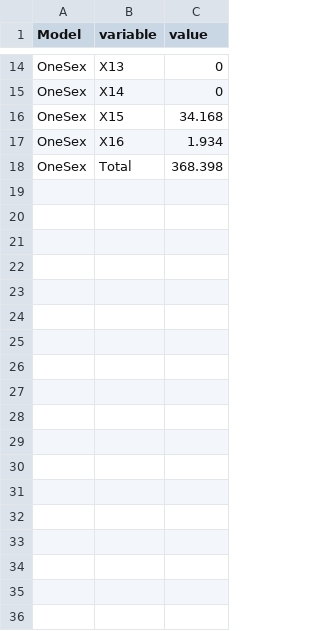
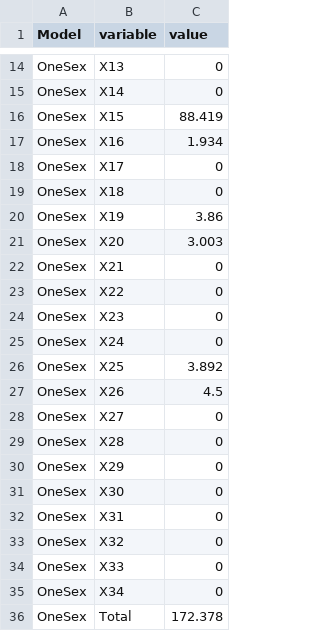
Before and after one commit to seacode/gmacs, a CSV file: examples/bbrkc/OneSex/figure/prior.csv, drawn as a sheet; only a part is shown, gaps mark what is left out; the diff covers the shown part only.

Commit message:
Some more work on selex priors, almost finihsed there

```diff
--- a/examples/bbrkc/OneSex/figure/prior.csv
+++ b/examples/bbrkc/OneSex/figure/prior.csv
@@ -15,4 +15,22 @@
 "OneSex","X14",0
-"OneSex","X15",34.168
+"OneSex","X15",88.419
 "OneSex","X16",1.934
-"OneSex","Total",368.398
+"OneSex","X17",0
+"OneSex","X18",0
+"OneSex","X19",3.86
+"OneSex","X20",3.003
+"OneSex","X21",0
+"OneSex","X22",0
+"OneSex","X23",0
+"OneSex","X24",0
+"OneSex","X25",3.892
+"OneSex","X26",4.5
+"OneSex","X27",0
+"OneSex","X28",0
+"OneSex","X29",0
+"OneSex","X30",0
+"OneSex","X31",0
+"OneSex","X32",0
+"OneSex","X33",0
+"OneSex","X34",0
+"OneSex","Total",172.378
```
Also changed, not shown: 3 edited cells elsewhere in this file, examples/bbrkc/OneSex/figure/likelihood.csv, examples/bbrkc/TwoSex/figure/likelihood.csv, 35 other files.
